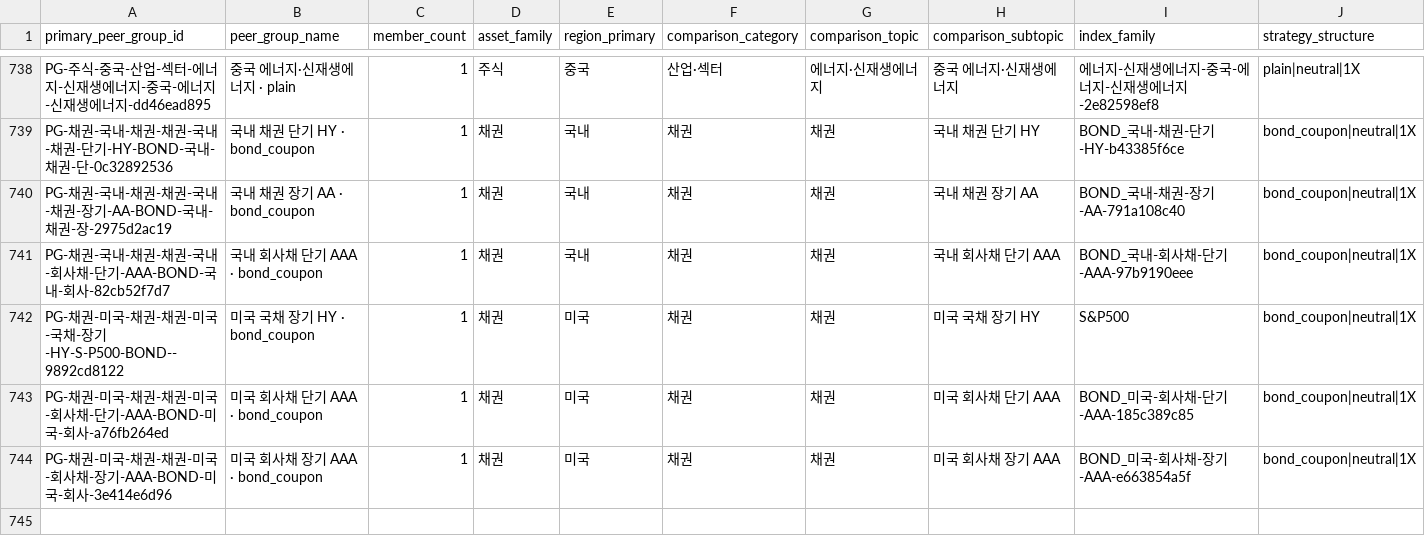
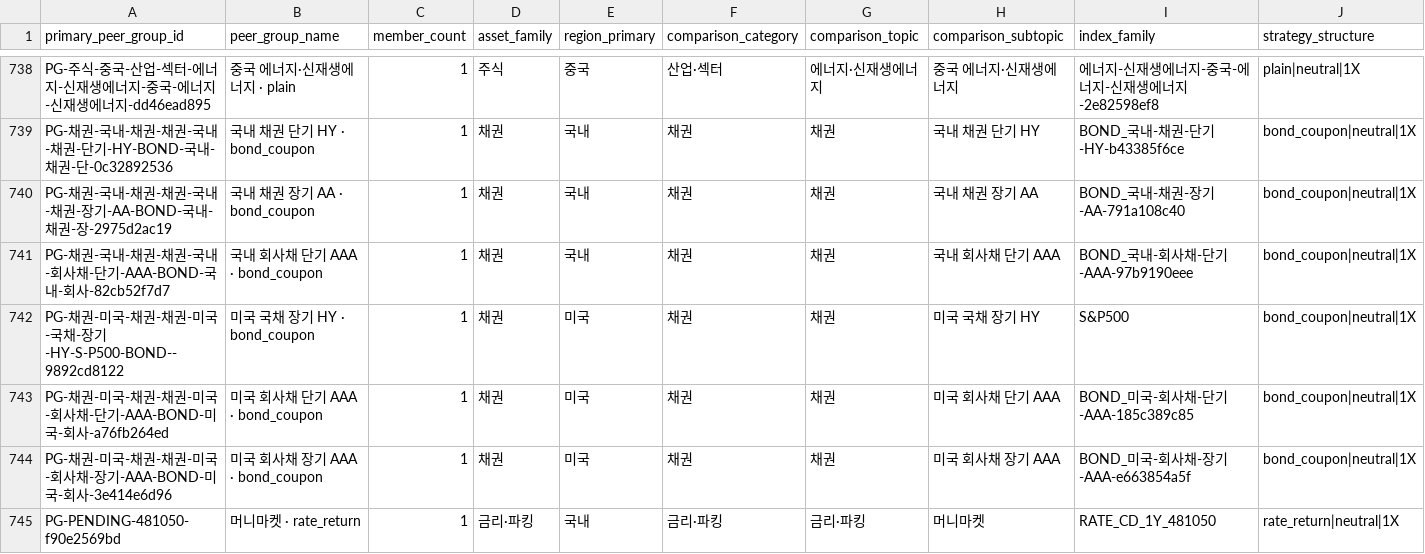
Before and after one commit to neo-alpha-research/etf-campus, a CSV file: data/comparison/peer_group_registry.csv, drawn as a sheet; only a part is shown, gaps mark what is left out; rows hold the shown columns only; the diff names each change by its address in the sheet, - before the commit and + after, or states it on an @@ line.

Commit message:
fix(peer-comparison): recover classification data regressions and wire selection reasons UI (Step 65)

```diff
--- a/data/comparison/peer_group_registry.csv
+++ b/data/comparison/peer_group_registry.csv
+row 745: PG-PENDING-481050-f90e2569bd | 머니마켓 · rate_return | 1 | 금리·파킹 | 국내 | 금리·파킹 | 금리·파킹 | 머니마켓 | RATE_CD_1Y_481050 | rate_return|neutral|1X
```
Also changed, not shown: 8 other files.
